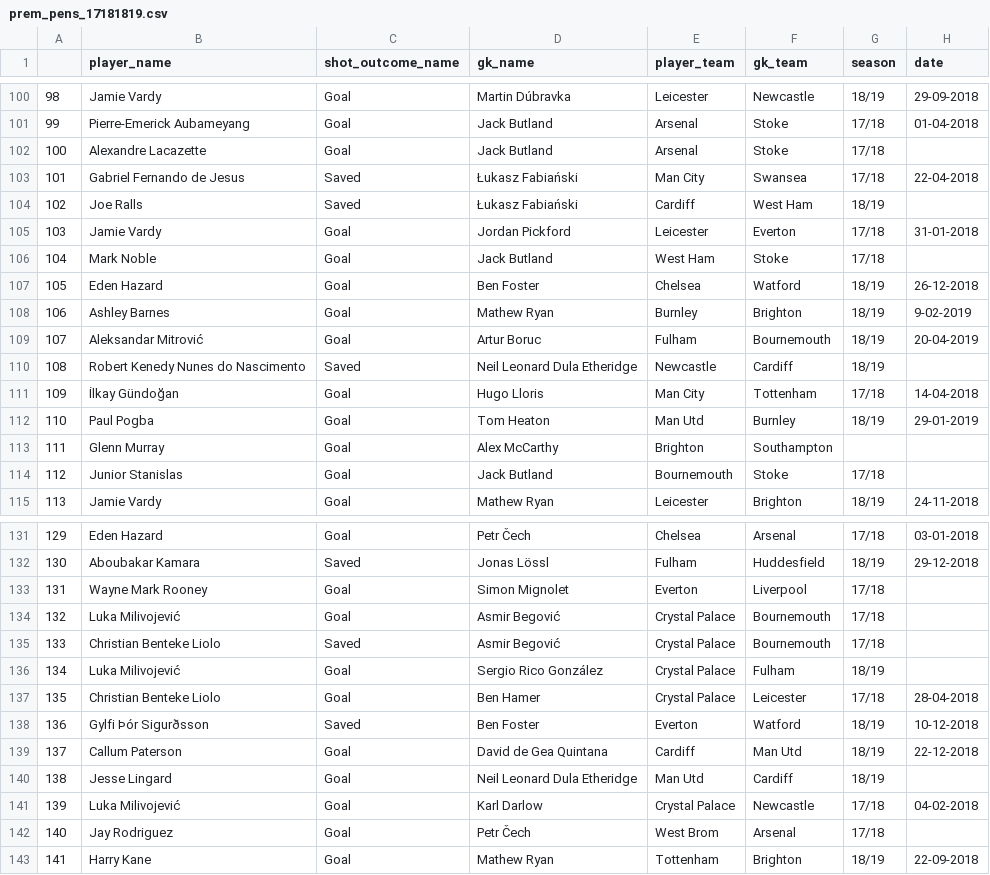
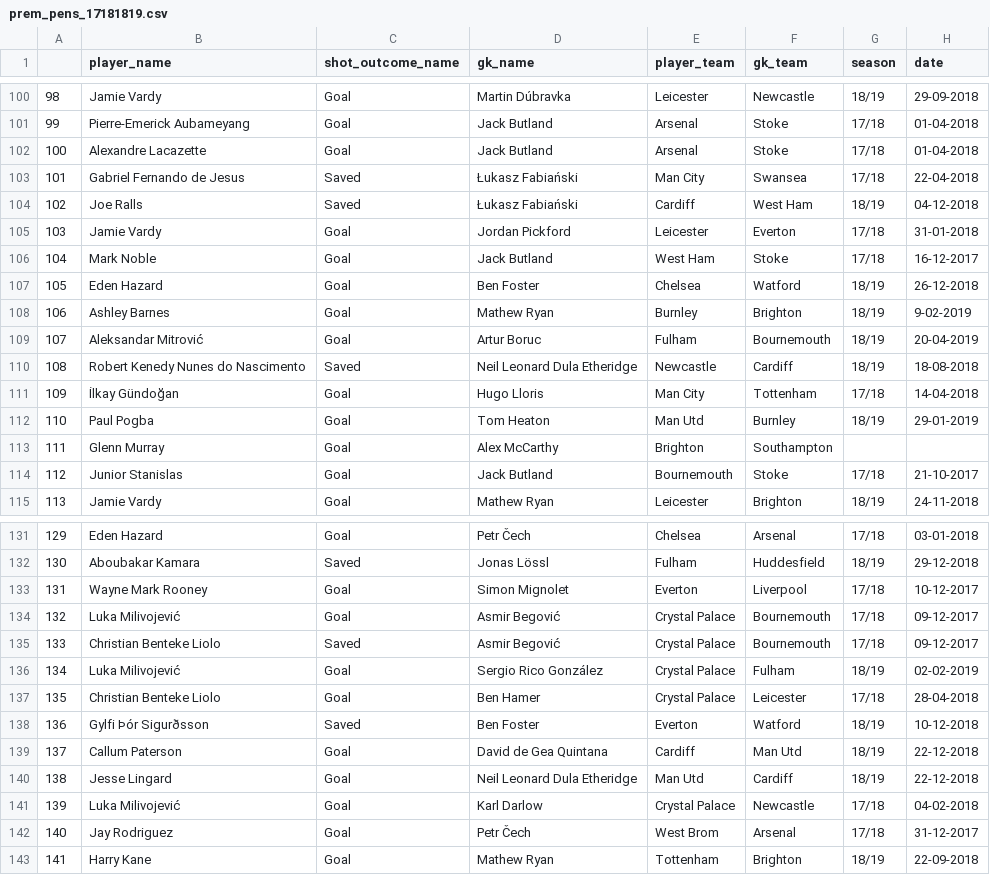
Before and after one commit to luizacbcampos/LearningFromThePros, a CSV file: data/events/prem_pens_17181819.csv, drawn as a sheet; only a part is shown, gaps mark what is left out; the diff covers the shown part only.

```diff
--- a/data/events/prem_pens_17181819.csv
+++ b/data/events/prem_pens_17181819.csv
@@ -101,7 +101,7 @@
 99,Pierre-Emerick Aubameyang,Goal,Jack Butland,Arsenal,Stoke,17/18,01-04-2018,,,
-100,Alexandre Lacazette,Goal,Jack Butland,Arsenal,Stoke,17/18,,,,
+100,Alexandre Lacazette,Goal,Jack Butland,Arsenal,Stoke,17/18,01-04-2018,,,
 101,Gabriel Fernando de Jesus,Saved,Łukasz Fabiański,Man City,Swansea,17/18,22-04-2018,,,
-102,Joe Ralls,Saved,Łukasz Fabiański,Cardiff,West Ham,18/19,,,,
+102,Joe Ralls,Saved,Łukasz Fabiański,Cardiff,West Ham,18/19,04-12-2018,,,
 103,Jamie Vardy,Goal,Jordan Pickford,Leicester,Everton,17/18,31-01-2018,,,
-104,Mark Noble,Goal,Jack Butland,West Ham,Stoke,17/18,,,,
+104,Mark Noble,Goal,Jack Butland,West Ham,Stoke,17/18,16-12-2017,,,
 105,Eden Hazard,Goal,Ben Foster,Chelsea,Watford,18/19,26-12-2018,,,
@@ -109,3 +109,3 @@
 107,Aleksandar Mitrović,Goal,Artur Boruc,Fulham,Bournemouth,18/19,20-04-2019,,,
-108,Robert Kenedy Nunes do Nascimento,Saved,Neil Leonard Dula Etheridge,Newcastle,Cardiff,18/19,,,,
+108,Robert Kenedy Nunes do Nascimento,Saved,Neil Leonard Dula Etheridge,Newcastle,Cardiff,18/19,18-08-2018,,,
 109,İlkay Gündoğan,Goal,Hugo Lloris,Man City,Tottenham,17/18,14-04-2018,,,
@@ -113,3 +113,3 @@
 111,Glenn Murray,Goal,Alex McCarthy,Brighton,Southampton,,,,,
-112,Junior Stanislas,Goal,Jack Butland,Bournemouth,Stoke,17/18,,,,
+112,Junior Stanislas,Goal,Jack Butland,Bournemouth,Stoke,17/18,21-10-2017,,,
 113,Jamie Vardy,Goal,Mathew Ryan,Leicester,Brighton,18/19,24-11-2018,,,
@@ -132,6 +132,6 @@
 130,Aboubakar Kamara,Saved,Jonas Lössl,Fulham,Huddesfield,18/19,29-12-2018,,,
-131,Wayne Mark Rooney,Goal,Simon Mignolet,Everton,Liverpool,17/18,,,,
-132,Luka Milivojević,Goal,Asmir Begović,Crystal Palace,Bournemouth,17/18,,,,
-133,Christian Benteke Liolo,Saved,Asmir Begović,Crystal Palace,Bournemouth,17/18,,,,
-134,Luka Milivojević,Goal,Sergio Rico González,Crystal Palace,Fulham,18/19,,,,
+131,Wayne Mark Rooney,Goal,Simon Mignolet,Everton,Liverpool,17/18,10-12-2017,,,
+132,Luka Milivojević,Goal,Asmir Begović,Crystal Palace,Bournemouth,17/18,09-12-2017,,,
+133,Christian Benteke Liolo,Saved,Asmir Begović,Crystal Palace,Bournemouth,17/18,09-12-2017,,,
+134,Luka Milivojević,Goal,Sergio Rico González,Crystal Palace,Fulham,18/19,02-02-2019,,,
 135,Christian Benteke Liolo,Goal,Ben Hamer,Crystal Palace,Leicester,17/18,28-04-2018,,,
@@ -139,5 +139,5 @@
 137,Callum Paterson,Goal,David de Gea Quintana,Cardiff,Man Utd,18/19,22-12-2018,,,
-138,Jesse Lingard,Goal,Neil Leonard Dula Etheridge,Man Utd,Cardiff,18/19,,,,
+138,Jesse Lingard,Goal,Neil Leonard Dula Etheridge,Man Utd,Cardiff,18/19,22-12-2018,,,
 139,Luka Milivojević,Goal,Karl Darlow,Crystal Palace,Newcastle,17/18,04-02-2018,,,
-140,Jay Rodriguez,Goal,Petr Čech,West Brom,Arsenal,17/18,,,,
+140,Jay Rodriguez,Goal,Petr Čech,West Brom,Arsenal,17/18,31-12-2017,,,
 141,Harry Kane,Goal,Mathew Ryan,Tottenham,Brighton,18/19,22-09-2018,,,
```
Also changed, not shown: 31 edited cells elsewhere in this file.
